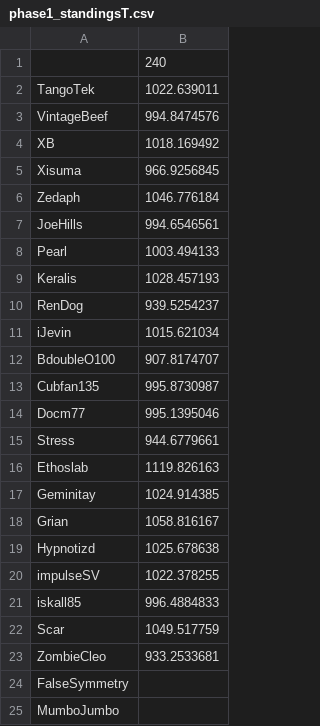
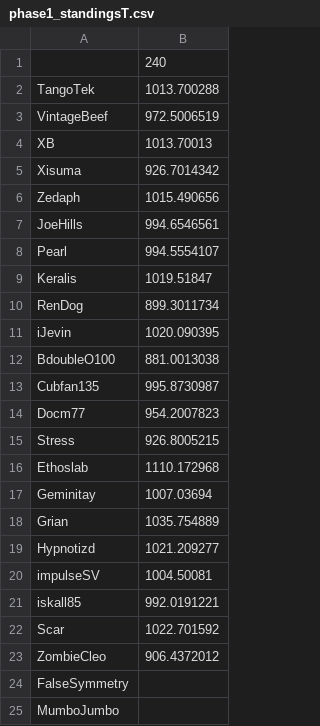
Before and after one commit to coldbot/DO2, a CSV file: phase1_standingsT.csv, drawn as a sheet.

```diff
--- a/phase1_standingsT.csv
+++ b/phase1_standingsT.csv
@@ -1,24 +1,24 @@
 ,240
-TangoTek,1022.639011
-VintageBeef,994.8474576
-XB,1018.169492
-Xisuma,966.9256845
-Zedaph,1046.776184
+TangoTek,1013.700288
+VintageBeef,972.5006519
+XB,1013.70013
+Xisuma,926.7014342
+Zedaph,1015.490656
 JoeHills,994.6546561
-Pearl,1003.494133
-Keralis,1028.457193
-RenDog,939.5254237
-iJevin,1015.621034
-BdoubleO100,907.8174707
+Pearl,994.5554107
+Keralis,1019.51847
+RenDog,899.3011734
+iJevin,1020.090395
+BdoubleO100,881.0013038
 Cubfan135,995.8730987
-Docm77,995.1395046
-Stress,944.6779661
-Ethoslab,1119.826163
-Geminitay,1024.914385
-Grian,1058.816167
-Hypnotizd,1025.678638
-impulseSV,1022.378255
-iskall85,996.4884833
-Scar,1049.517759
-ZombieCleo,933.2533681
+Docm77,954.2007823
+Stress,926.8005215
+Ethoslab,1110.172968
+Geminitay,1007.03694
+Grian,1035.754889
+Hypnotizd,1021.209277
+impulseSV,1004.50081
+iskall85,992.0191221
+Scar,1022.701592
+ZombieCleo,906.4372012
 FalseSymmetry,
```
Also changed, not shown: modified_data.csv, phase1_modified_data.csv, 6 other files.
